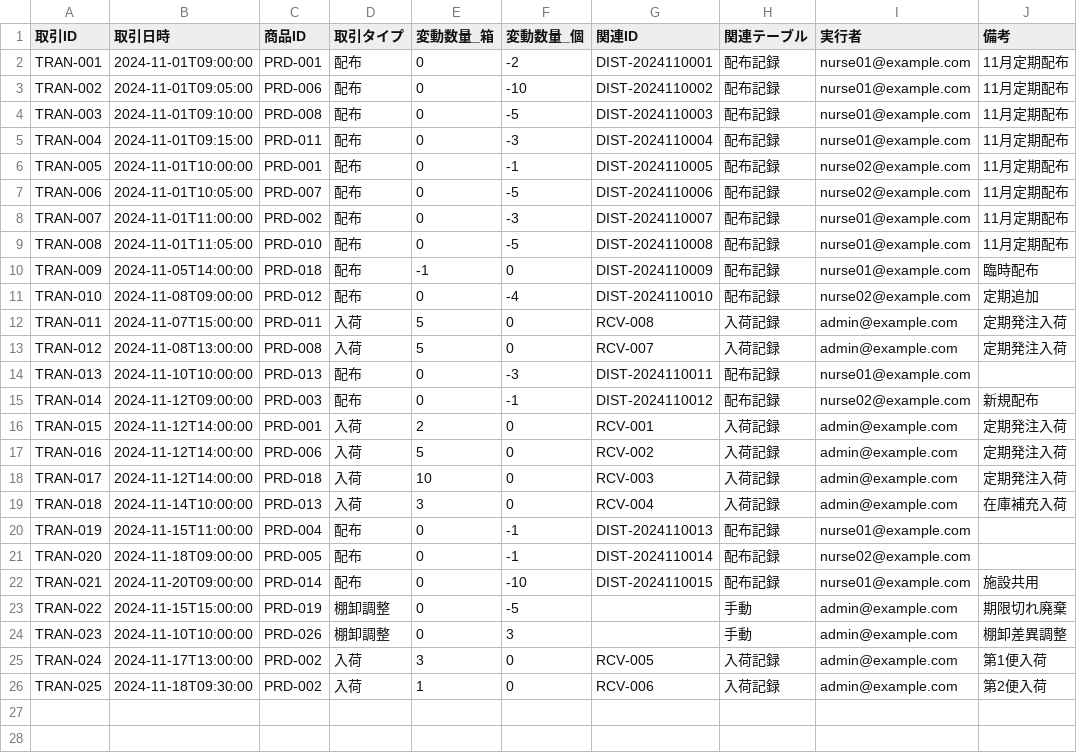
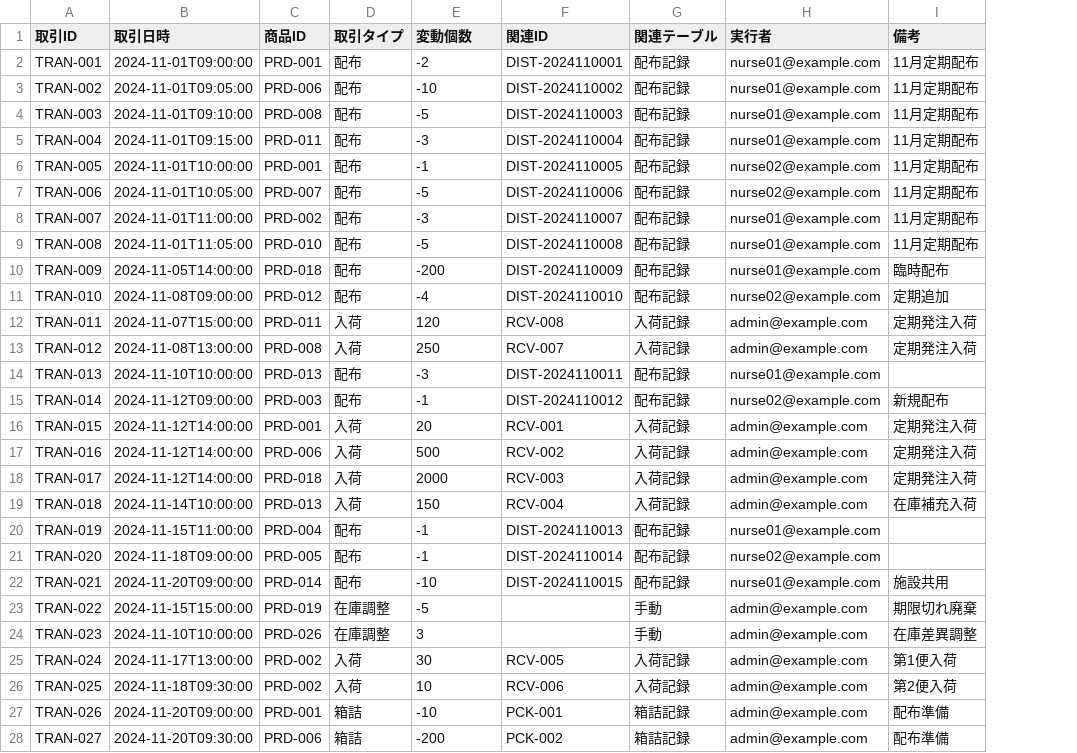
Before and after one commit to KurochanMasayan/sobani-dx, a CSV file: projects/medical-supplies-appsheet/data-model/csv-data/transactions/在庫変動履歴.csv, drawn as a sheet; only a part is shown; removed rows and columns are numbered as before the commit, all else as after; the diff covers the shown part only; the diff names each change by its address in the sheet, - before the commit and + after, or states it on an @@ line.

```diff
--- a/projects/medical-supplies-appsheet/data-model/csv-data/transactions/在庫変動履歴.csv
+++ b/projects/medical-supplies-appsheet/data-model/csv-data/transactions/在庫変動履歴.csv
-column E (変動数量_箱), rows 2-26: 0 | 0 | 0 | 0 | 0 | 0 | 0 | 0 | -1 | 0 | 5 | 5 | 0 | 0 | 2 | 5 | 10 | 3 | 0 | 0 | 0 | 0 | 0 | 3 | 1
-E1: 変動数量_個
+E1: 変動個数
-E10 (変動個数): 0
+E10 (変動個数): -200
-E12 (変動個数): 0
+E12 (変動個数): 120
-E13 (変動個数): 0
+E13 (変動個数): 250
-E16 (変動個数): 0
+E16 (変動個数): 20
-E17 (変動個数): 0
+E17 (変動個数): 500
-E18 (変動個数): 0
+E18 (変動個数): 2000
-E19 (変動個数): 0
+E19 (変動個数): 150
-D23:D24 (取引タイプ): 棚卸調整
+D23:D24 (取引タイプ): 在庫調整
-I24 (備考): 棚卸差異調整
+I24 (備考): 在庫差異調整
-E25 (変動個数): 0
+E25 (変動個数): 30
-E26 (変動個数): 0
+E26 (変動個数): 10
+row 27: TRAN-026 | 2024-11-20T09:00:00 | PRD-001 | 箱詰 | -10 | PCK-001 | 箱詰記録 | admin@example.com | 配布準備
+row 28: TRAN-027 | 2024-11-20T09:30:00 | PRD-006 | 箱詰 | -200 | PCK-002 | 箱詰記録 | admin@example.com | 配布準備
```
Also changed, not shown: 2 added rows elsewhere in this file, projects/medical-supplies-appsheet/data-model/csv-data/masters/商品マスタ.csv, projects/medical-supplies-appsheet/data-model/csv-data/transactions/入荷記録.csv, 13 other files.
